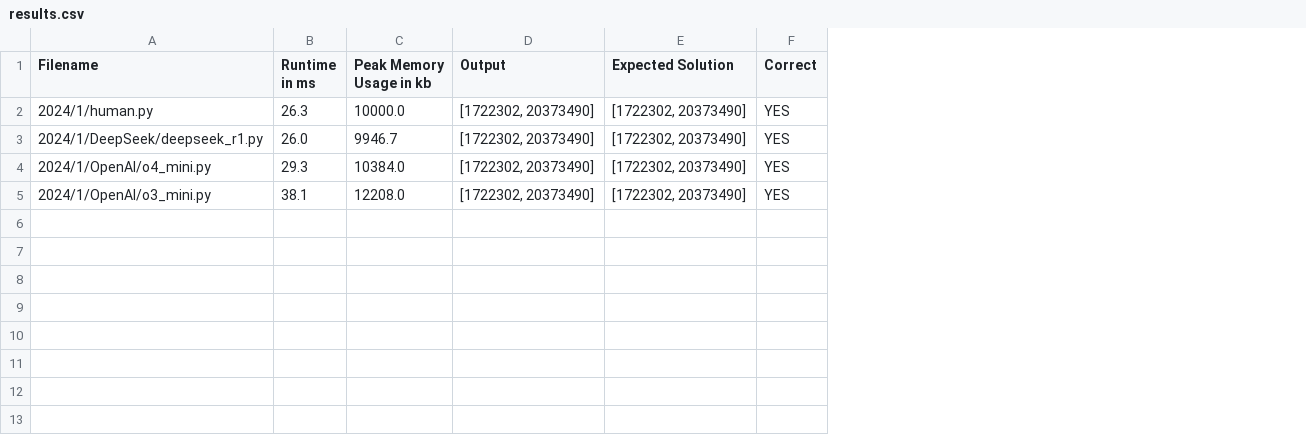
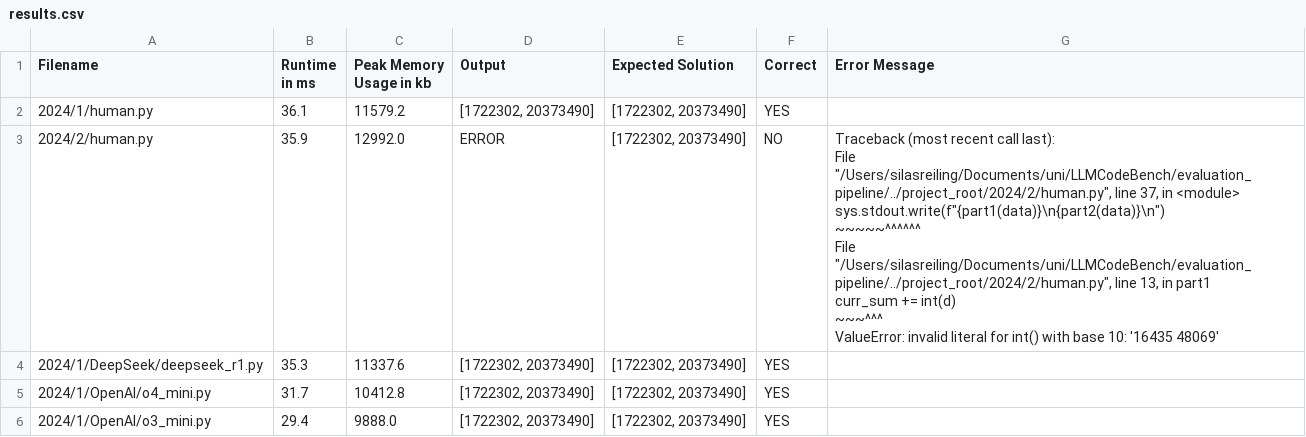
Before and after one commit to Software-Technik/LLMCodeBench, a CSV file: evaluation_pipeline/results.csv, drawn as a sheet; addresses are those after the commit; ↵ is a line break in a cell; the diff names each change by its address in the sheet, - before the commit and + after, or states it on an @@ line.

Commit message:
added better error handling for errors occuring in tested files

```diff
--- a/evaluation_pipeline/results.csv
+++ b/evaluation_pipeline/results.csv
+column G (Error Message), empty
-B2 (Runtime in ms): 26.3
+B2 (Runtime in ms): 36.1
-C2 (Peak Memory Usage in kb): 10000.0
+C2 (Peak Memory Usage in kb): 11579.2
+row 3: 2024/2/human.py | 35.9 | 12992.0 | ERROR | [1722302, 20373490] | NO | Traceback (most recent call last): ↵ File "/Users/silasreiling/Documents/uni/LLMCodeBench/evaluation_pipeline/../project_root/2024/2/human.py", line 37, in <module> ↵ sys.stdout.write(f"{part1(data)}\n{part2(data)}\n") ↵ ~~~~~^^^^^^ ↵ File "/Users/silasreiling/Documents/uni/LLMCodeBench/evaluation_pipeline/../project_root/2024/2/human.py", line 13, in part1 ↵ curr_sum += int(d) ↵ ~~~^^^ ↵ ValueError: invalid literal for int() with base 10: '16435 48069'
-B4 (Runtime in ms): 26.0
+B4 (Runtime in ms): 35.3
-C4 (Peak Memory Usage in kb): 9946.7
+C4 (Peak Memory Usage in kb): 11337.6
-B5 (Runtime in ms): 29.3
+B5 (Runtime in ms): 31.7
-C5 (Peak Memory Usage in kb): 10384.0
+C5 (Peak Memory Usage in kb): 10412.8
-B6 (Runtime in ms): 38.1
+B6 (Runtime in ms): 29.4
-C6 (Peak Memory Usage in kb): 12208.0
+C6 (Peak Memory Usage in kb): 9888.0
```
Also changed, not shown: 1 other file.
